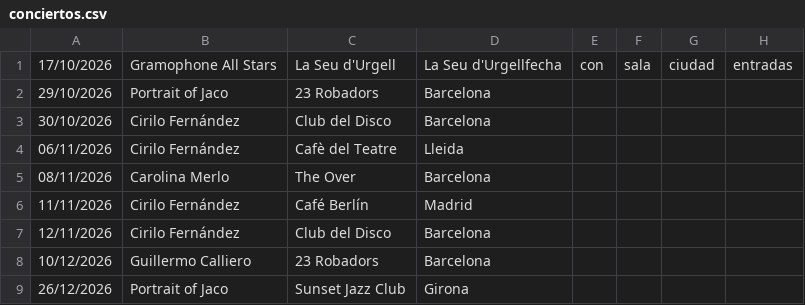
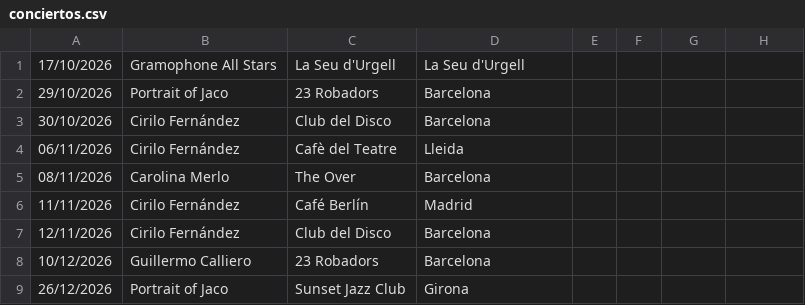
Before and after one commit to 69whdtyh7s-wq/Web-Mart-n-Laportilla, a CSV file: editar/conciertos.csv, drawn as a sheet.

Commit message:
Actualizar conciertos.csv

```diff
--- a/editar/conciertos.csv
+++ b/editar/conciertos.csv
@@ -1,2 +1,2 @@
-17/10/2026,Gramophone All Stars,La Seu d'Urgell, La Seu d'Urgellfecha,con,sala,ciudad,entradas
+17/10/2026,Gramophone All Stars,La Seu d'Urgell, La Seu d'Urgell
 29/10/2026,Portrait of Jaco,23 Robadors,Barcelona,
```
